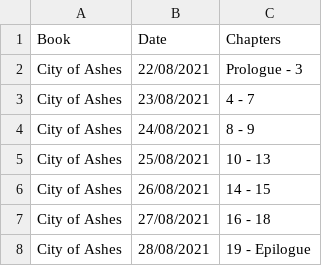
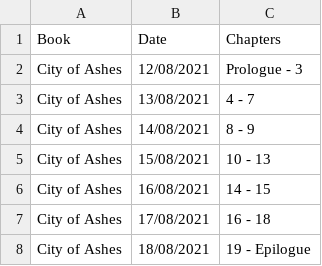
Before and after one commit to ingridpi/twilio-books, a CSV file: data/reading_city_of_ashes.csv, drawn as a sheet.

Commit message:
Books-03 Update data storage folder (#4)
* Books-03 Update sample files

* Books-03 Update data folder

```diff
--- a/data/reading_city_of_ashes.csv
+++ b/data/reading_city_of_ashes.csv
@@ -1,8 +1,8 @@
 Book,Date,Chapters
-City of Ashes,22/08/2021,Prologue - 3
-City of Ashes,23/08/2021,4 - 7
-City of Ashes,24/08/2021,8 - 9
-City of Ashes,25/08/2021,10 - 13
-City of Ashes,26/08/2021,14 - 15
-City of Ashes,27/08/2021,16 - 18
-City of Ashes,28/08/2021,19 - Epilogue
+City of Ashes,12/08/2021,Prologue - 3
+City of Ashes,13/08/2021,4 - 7
+City of Ashes,14/08/2021,8 - 9
+City of Ashes,15/08/2021,10 - 13
+City of Ashes,16/08/2021,14 - 15
+City of Ashes,17/08/2021,16 - 18
+City of Ashes,18/08/2021,19 - Epilogue
```
Also changed, not shown: 2 other files.
